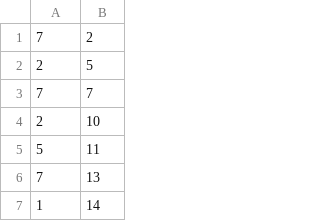
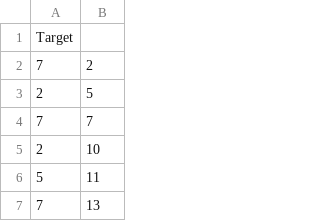
Before and after one commit to QuNB-Repo/DLCheM, a CSV file: data/label/3000/label-o.csv, drawn as a sheet; only a part is shown; the shorter side is filled out with more unchanged rows.

Commit message:
working-on-labelling

```diff
--- a/data/label/3000/label-o.csv
+++ b/data/label/3000/label-o.csv
@@ -1 +1,2 @@
+Target,
 7,2
```
Also changed, not shown: 14 other files.
